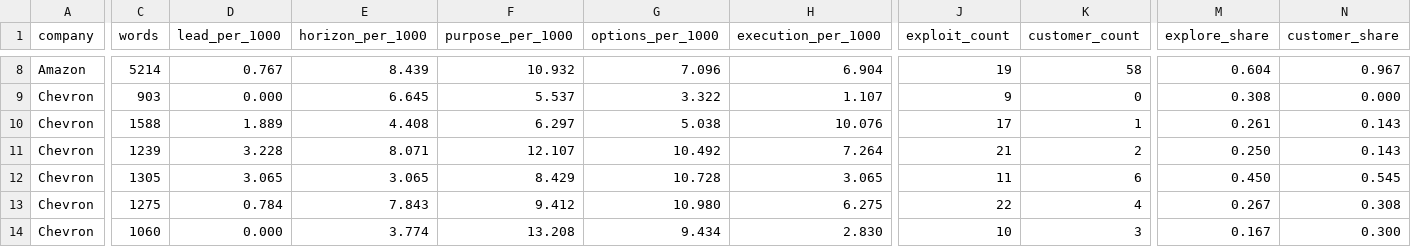
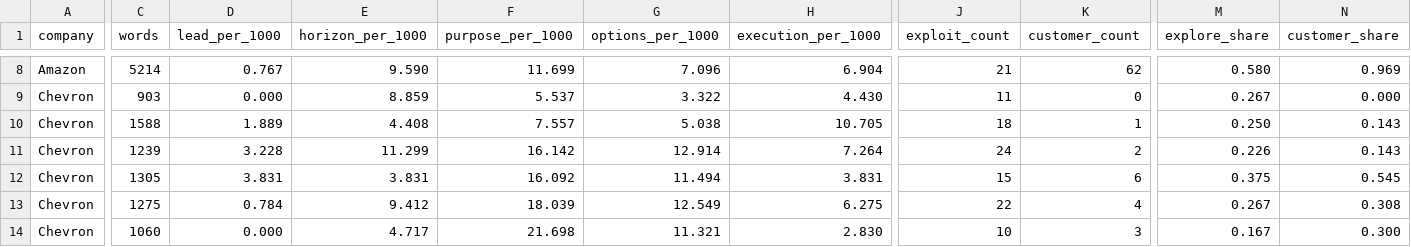
Before and after one commit to BavlyRemon/CorporateEntre, a CSV file: 05_outputs/tables/appendix_per_year_counts.csv, drawn as a sheet; only a part is shown, gaps mark what is left out; the diff covers the shown part only; the diff names each change by its address in the sheet, - before the commit and + after, or states it on an @@ line.

```diff
--- a/05_outputs/tables/appendix_per_year_counts.csv
+++ b/05_outputs/tables/appendix_per_year_counts.csv
-E8 (horizon_per_1000): 8.439
+E8 (horizon_per_1000): 9.590
-F8 (purpose_per_1000): 10.932
+F8 (purpose_per_1000): 11.699
-J8 (exploit_count): 19
+J8 (exploit_count): 21
-K8 (customer_count): 58
+K8 (customer_count): 62
-M8 (explore_share): 0.604
+M8 (explore_share): 0.580
-N8 (customer_share): 0.967
+N8 (customer_share): 0.969
-E9 (horizon_per_1000): 6.645
+E9 (horizon_per_1000): 8.859
-H9 (execution_per_1000): 1.107
+H9 (execution_per_1000): 4.430
-J9 (exploit_count): 9
+J9 (exploit_count): 11
-M9 (explore_share): 0.308
+M9 (explore_share): 0.267
-F10 (purpose_per_1000): 6.297
+F10 (purpose_per_1000): 7.557
-H10 (execution_per_1000): 10.076
+H10 (execution_per_1000): 10.705
-J10 (exploit_count): 17
+J10 (exploit_count): 18
-M10 (explore_share): 0.261
+M10 (explore_share): 0.250
-E11 (horizon_per_1000): 8.071
+E11 (horizon_per_1000): 11.299
-F11 (purpose_per_1000): 12.107
+F11 (purpose_per_1000): 16.142
-G11 (options_per_1000): 10.492
+G11 (options_per_1000): 12.914
-J11 (exploit_count): 21
+J11 (exploit_count): 24
-M11 (explore_share): 0.250
+M11 (explore_share): 0.226
-D12 (lead_per_1000): 3.065
+D12 (lead_per_1000): 3.831
-E12 (horizon_per_1000): 3.065
+E12 (horizon_per_1000): 3.831
-F12 (purpose_per_1000): 8.429
+F12 (purpose_per_1000): 16.092
-G12 (options_per_1000): 10.728
+G12 (options_per_1000): 11.494
-H12 (execution_per_1000): 3.065
+H12 (execution_per_1000): 3.831
-J12 (exploit_count): 11
+J12 (exploit_count): 15
-M12 (explore_share): 0.450
+M12 (explore_share): 0.375
-E13 (horizon_per_1000): 7.843
+E13 (horizon_per_1000): 9.412
-F13 (purpose_per_1000): 9.412
+F13 (purpose_per_1000): 18.039
-G13 (options_per_1000): 10.980
+G13 (options_per_1000): 12.549
-E14 (horizon_per_1000): 3.774
+E14 (horizon_per_1000): 4.717
-F14 (purpose_per_1000): 13.208
+F14 (purpose_per_1000): 21.698
-G14 (options_per_1000): 9.434
+G14 (options_per_1000): 11.321
```
Also changed, not shown: 76 edited cells elsewhere in this file, 05_outputs/tables/appendix_subtheme_counts_by_company.csv, 05_outputs/tables/explore_exploit_keyword_counts_by_company.csv, 20 other files.
